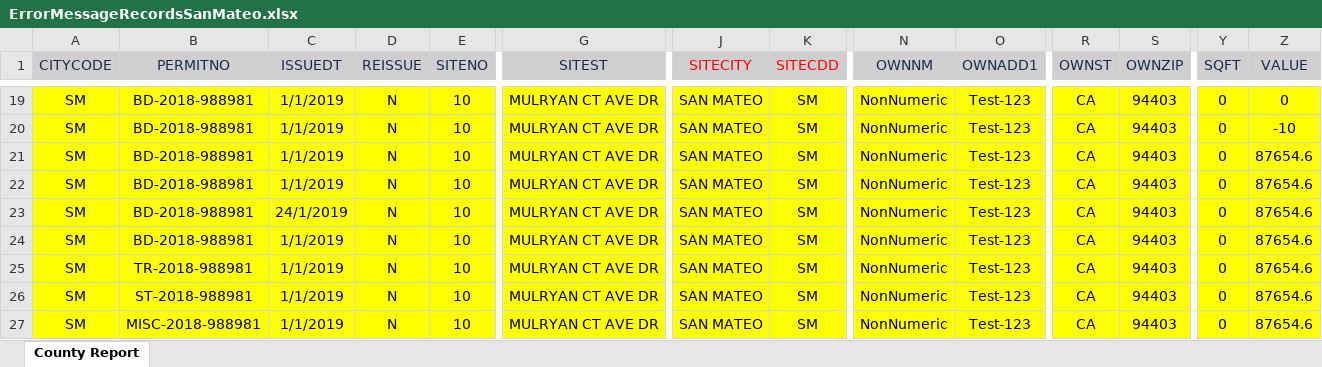
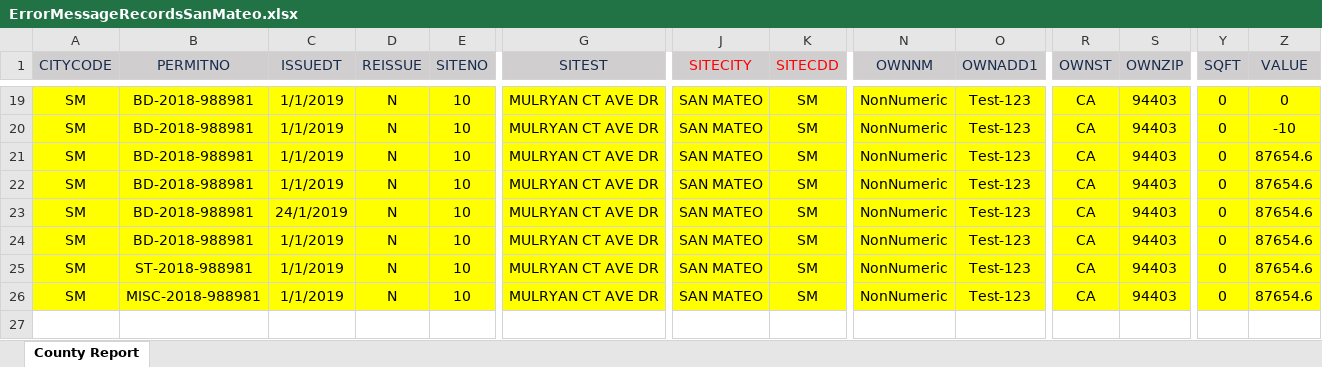
Before and after one commit to Adityaaakum/SM-APAS, an Excel workbook: data/BuildingPermit/SanMateoBuildingPermits/ErrorMessageRecordsSanMateo.xlsx, sheet County Report, drawn as a sheet; only a part is shown, gaps mark what is left out; values as stored, in another font and other column widths than the file's, no borders; rows hold the shown columns only; the diff names each change by its address in the sheet, - before the commit and + after, or states it on an @@ line.

```diff
--- a/data/BuildingPermit/SanMateoBuildingPermits/ErrorMessageRecordsSanMateo.xlsx (sheet County Report)
+++ b/data/BuildingPermit/SanMateoBuildingPermits/ErrorMessageRecordsSanMateo.xlsx (sheet County Report)
-row 25: SM | TR-2018-988981 | 1/1/2019 | N | 10 | MULRYAN CT AVE DR | SAN MATEO | SM | NonNumeric | Test-123 | CA | 94403 | 0 | 87654.6
```
Also changed, not shown: 4 other files.
